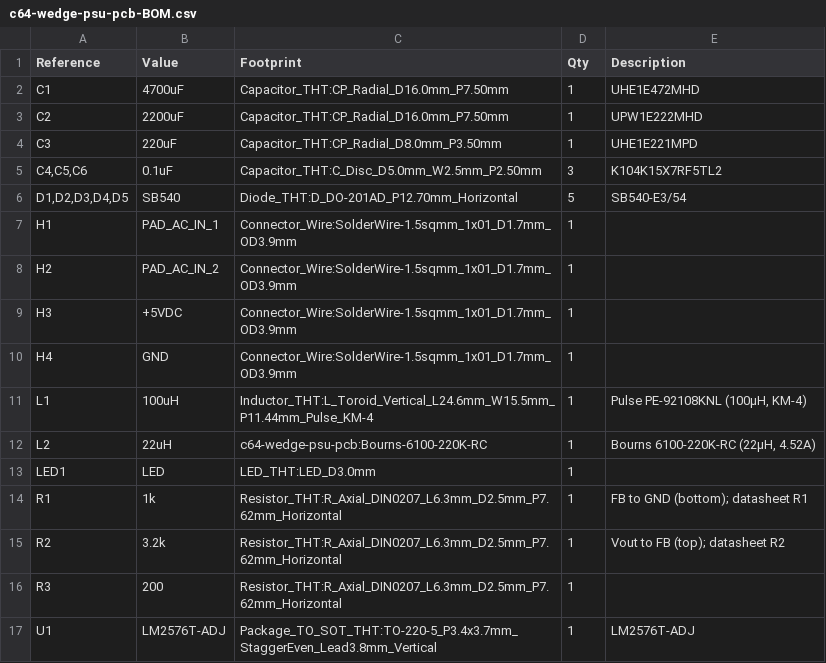
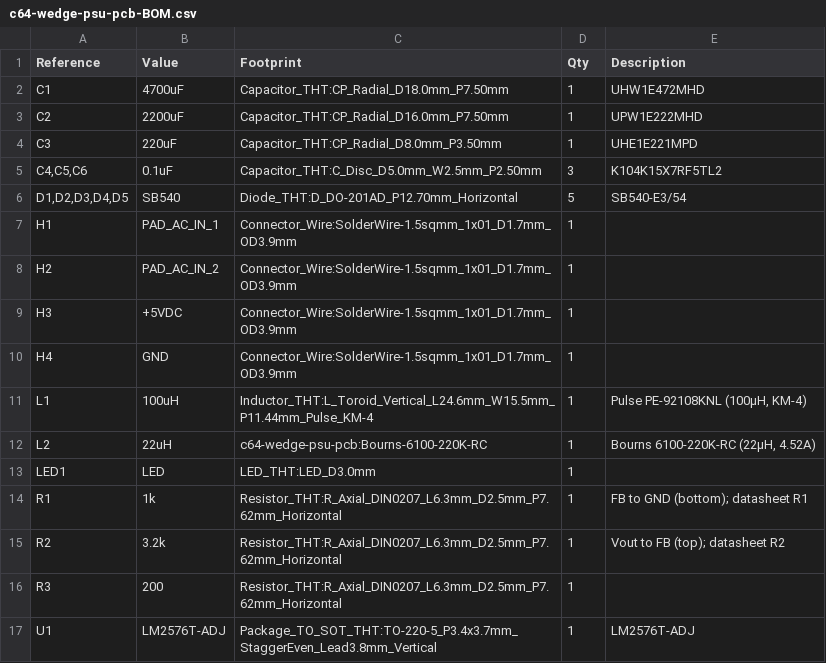
Before and after one commit to timperi/c64-wedge-psu-pcb, a CSV file: c64-wedge-psu-pcb-BOM.csv, drawn as a sheet.

```diff
--- a/c64-wedge-psu-pcb-BOM.csv
+++ b/c64-wedge-psu-pcb-BOM.csv
@@ -1,3 +1,3 @@
 "Reference","Value","Footprint","Qty","Description"
-"C1","4700uF","Capacitor_THT:CP_Radial_D16.0mm_P7.50mm","1","UHE1E472MHD"
+"C1","4700uF","Capacitor_THT:CP_Radial_D18.0mm_P7.50mm","1","UHW1E472MHD"
 "C2","2200uF","Capacitor_THT:CP_Radial_D16.0mm_P7.50mm","1","UPW1E222MHD"
```
Also changed, not shown: 17 other files.
